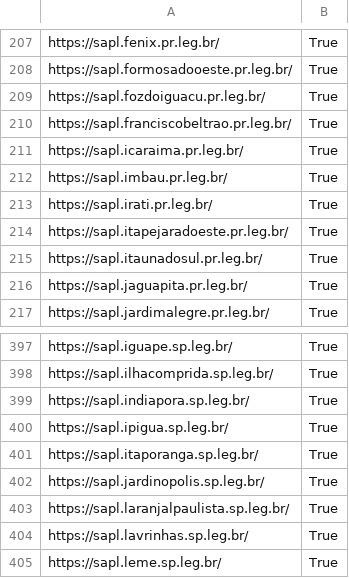
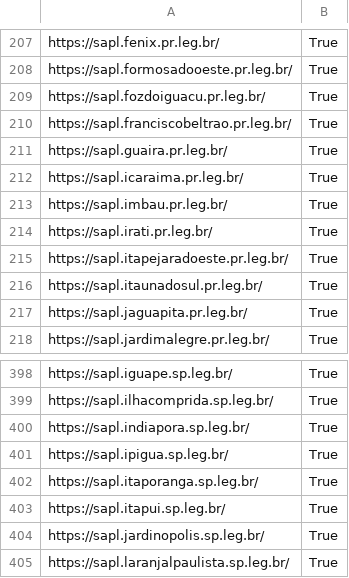
Before and after one commit to leoaucar/sapl_scrap, a CSV file: arquivos_csv/casas_resultado.csv, drawn as a sheet; only a part is shown, gaps mark what is left out; the shorter side is filled out with more unchanged rows; the diff names each change by its address in the sheet, - before the commit and + after, or states it on an @@ line.

Commit message:
correcao bug casas legislativas

```diff
--- a/arquivos_csv/casas_resultado.csv
+++ b/arquivos_csv/casas_resultado.csv
+row 211: https://sapl.guaira.pr.leg.br/ | True
+row 403: https://sapl.itapui.sp.leg.br/ | True
```
Also changed, not shown: 3 other files.
